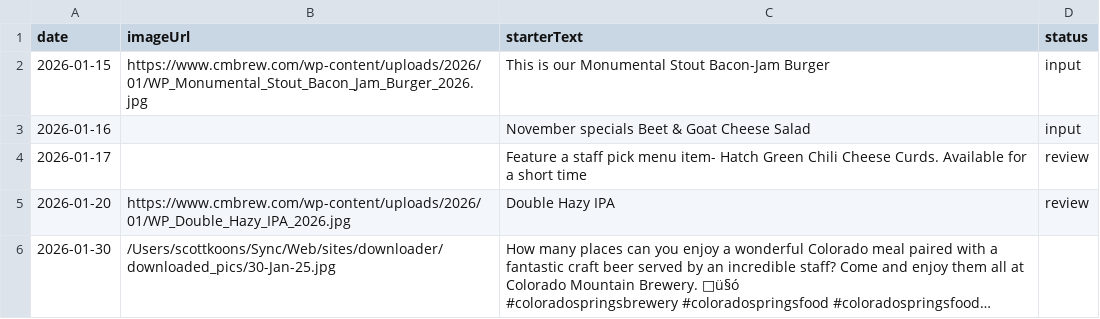
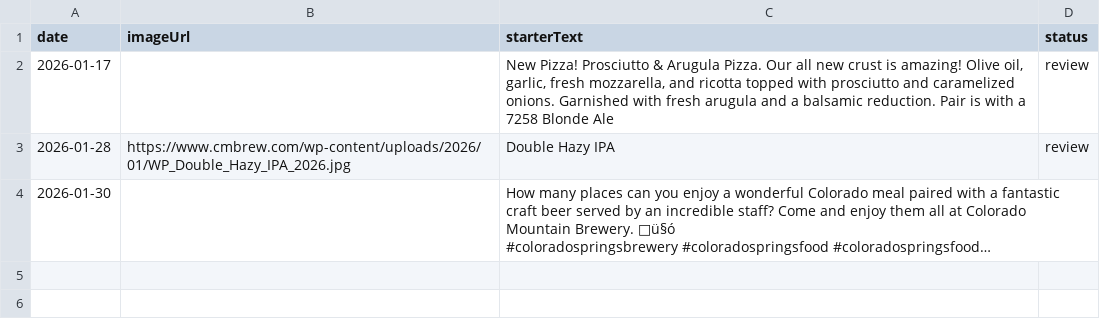
Before and after one commit to scottkoons/the_social_studio, a CSV file: social-studio-test.csv, drawn as a sheet; long unchanged cells end in …; removed rows and columns are numbered as before the commit, all else as after; the diff names each change by its address in the sheet, - before the commit and + after, or states it on an @@ line.

Commit message:
Add posting time scheduling + export formatting

```diff
--- a/social-studio-test.csv
+++ b/social-studio-test.csv
-row 2: 2026-01-15 | https://www.cmbrew.com/wp-content/uploads/2026/01/WP_Monumental_Stout_Bacon_Jam_Burger_2026.jpg | This is our Monumental Stout Bacon-Jam Burger | input
-row 3: 2026-01-16 |  | November specials Beet & Goat Cheese Salad | input
-C2 (starterText): Feature a staff pick menu item- Hatch Green Chili Cheese Curds. Available for a short time
+C2 (starterText): New Pizza! Prosciutto & Arugula Pizza. Our all new crust is amazing! Olive oil, garlic, fresh mozzarella, and ricotta topped with prosciutto and caramelized onions. Garnished with fresh arugula and a balsamic reduction. Pair is with a 7258 Blonde Ale
-A3 (date): 2026-01-20
+A3 (date): 2026-01-28
-B4 (imageUrl): /Users/scottkoons/Sync/Web/sites/downloader/downloaded_pics/30-Jan-25.jpg
+B4 (imageUrl): (empty)
```
Also changed, not shown: 10 other files.
